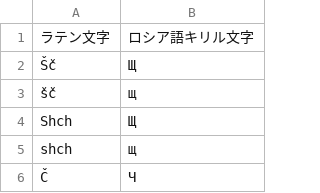
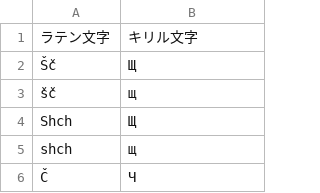
Before and after one commit to hulinguistics/huling, a CSV file: src/public/conv/rus.csv, drawn as a sheet; only a part is shown.

```diff
--- a/src/public/conv/rus.csv
+++ b/src/public/conv/rus.csv
@@ -1,2 +1,2 @@
-ラテン文字,ロシア語キリル文字
+ラテン文字,キリル文字
 Šč,Щ
```
Also changed, not shown: 4 other files.
